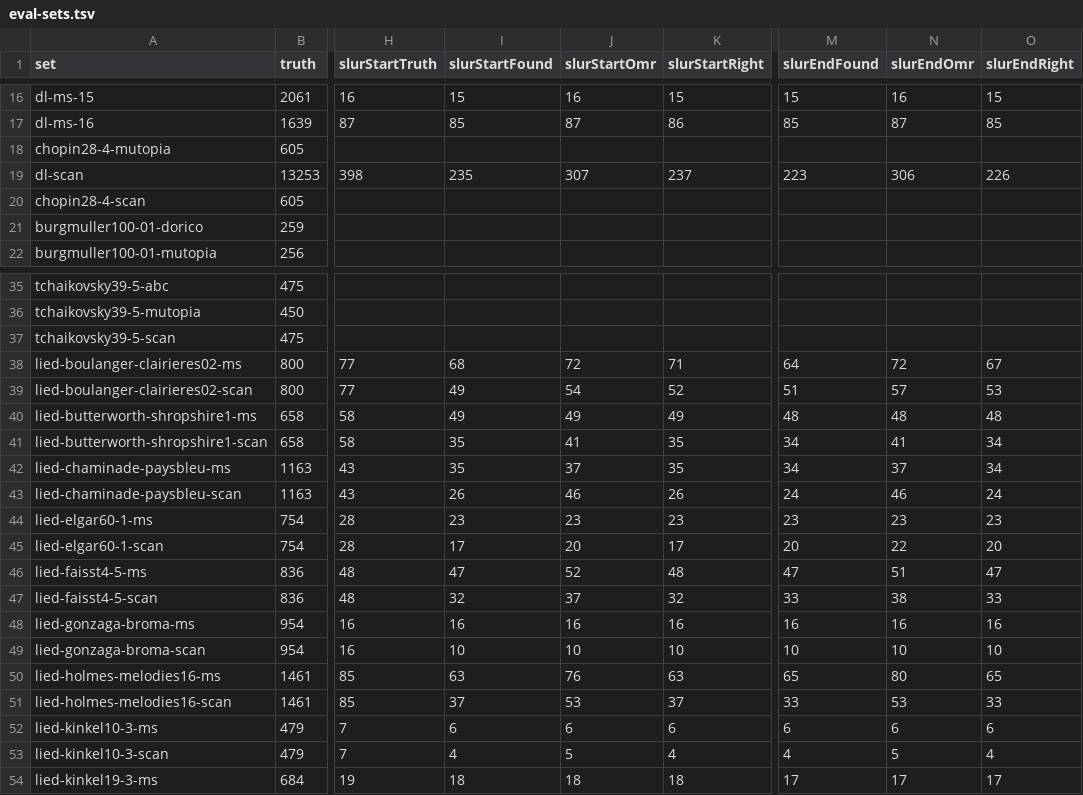
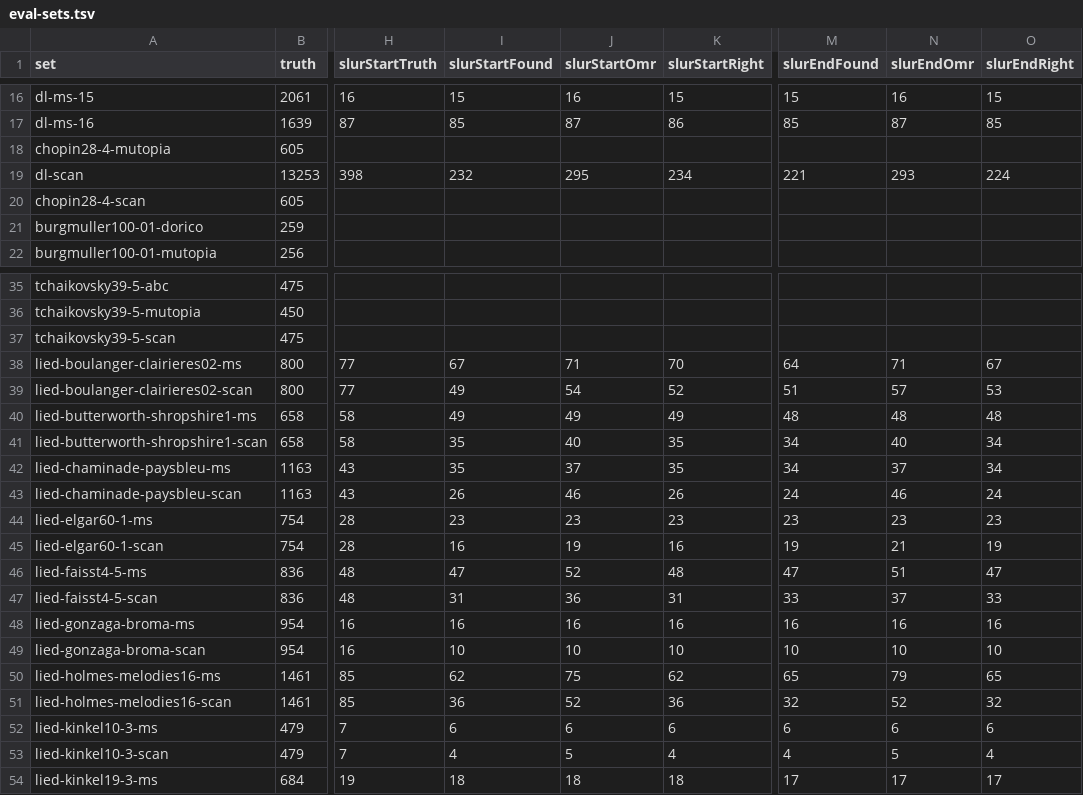
Before and after one commit to yotsuda/Calamo, a TSV file: docs/eval-sets.tsv, drawn as a sheet; only a part is shown, gaps mark what is left out; the diff covers the shown part only; the diff names each change by its address in the sheet, - before the commit and + after, or states it on an @@ line.

```diff
--- a/docs/eval-sets.tsv
+++ b/docs/eval-sets.tsv
-I19 (slurStartFound): 235
+I19 (slurStartFound): 232
-J19 (slurStartOmr): 307
+J19 (slurStartOmr): 295
-K19 (slurStartRight): 237
+K19 (slurStartRight): 234
-M19 (slurEndFound): 223
+M19 (slurEndFound): 221
-N19 (slurEndOmr): 306
+N19 (slurEndOmr): 293
-O19 (slurEndRight): 226
+O19 (slurEndRight): 224
-I38 (slurStartFound): 68
+I38 (slurStartFound): 67
-J38 (slurStartOmr): 72
+J38 (slurStartOmr): 71
-K38 (slurStartRight): 71
+K38 (slurStartRight): 70
-N38 (slurEndOmr): 72
+N38 (slurEndOmr): 71
-J41 (slurStartOmr): 41
+J41 (slurStartOmr): 40
-N41 (slurEndOmr): 41
+N41 (slurEndOmr): 40
-I45 (slurStartFound): 17
+I45 (slurStartFound): 16
-J45 (slurStartOmr): 20
+J45 (slurStartOmr): 19
-K45 (slurStartRight): 17
+K45 (slurStartRight): 16
-M45 (slurEndFound): 20
+M45 (slurEndFound): 19
-N45 (slurEndOmr): 22
+N45 (slurEndOmr): 21
-O45 (slurEndRight): 20
+O45 (slurEndRight): 19
-I47 (slurStartFound): 32
+I47 (slurStartFound): 31
-J47 (slurStartOmr): 37
+J47 (slurStartOmr): 36
-K47 (slurStartRight): 32
+K47 (slurStartRight): 31
-N47 (slurEndOmr): 38
+N47 (slurEndOmr): 37
-I50 (slurStartFound): 63
+I50 (slurStartFound): 62
-J50 (slurStartOmr): 76
+J50 (slurStartOmr): 75
-K50 (slurStartRight): 63
+K50 (slurStartRight): 62
-N50 (slurEndOmr): 80
+N50 (slurEndOmr): 79
-I51 (slurStartFound): 37
+I51 (slurStartFound): 36
-J51 (slurStartOmr): 53
+J51 (slurStartOmr): 52
-K51 (slurStartRight): 37
+K51 (slurStartRight): 36
-M51 (slurEndFound): 33
+M51 (slurEndFound): 32
-N51 (slurEndOmr): 53
+N51 (slurEndOmr): 52
-O51 (slurEndRight): 33
+O51 (slurEndRight): 32
```
Also changed, not shown: 10 edited cells elsewhere in this file, docs/dev-sets.tsv, 5 other files.
